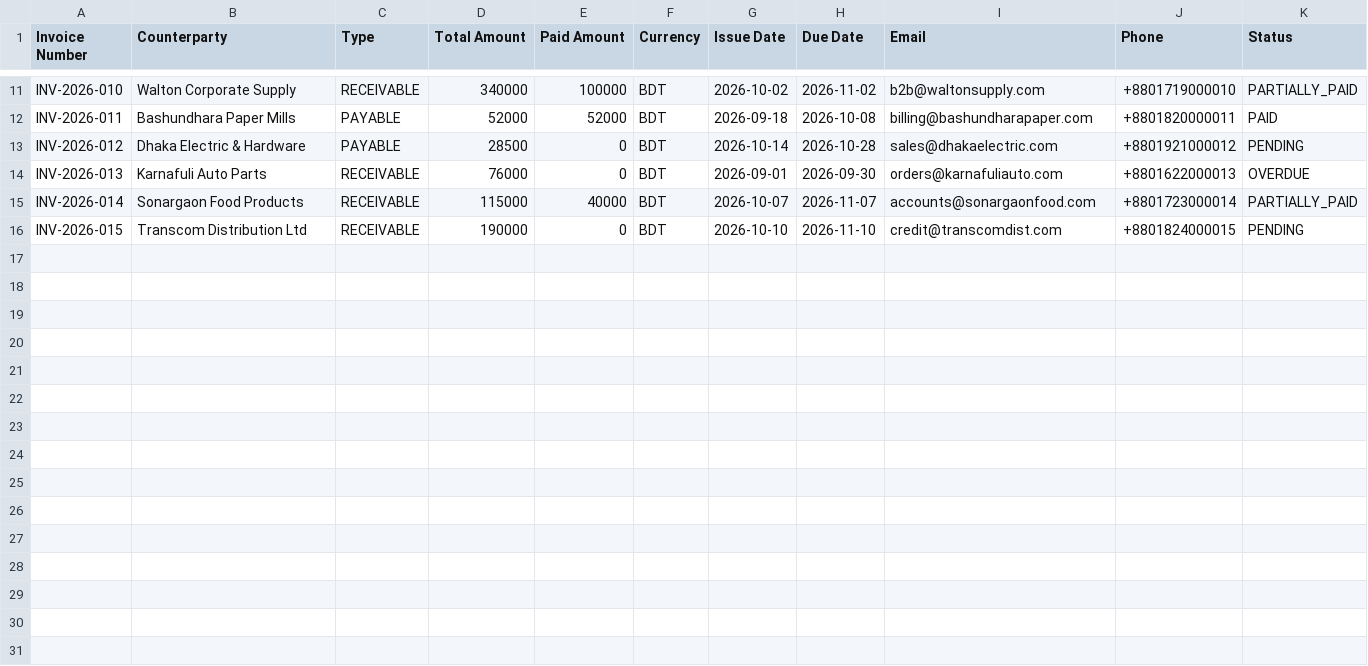
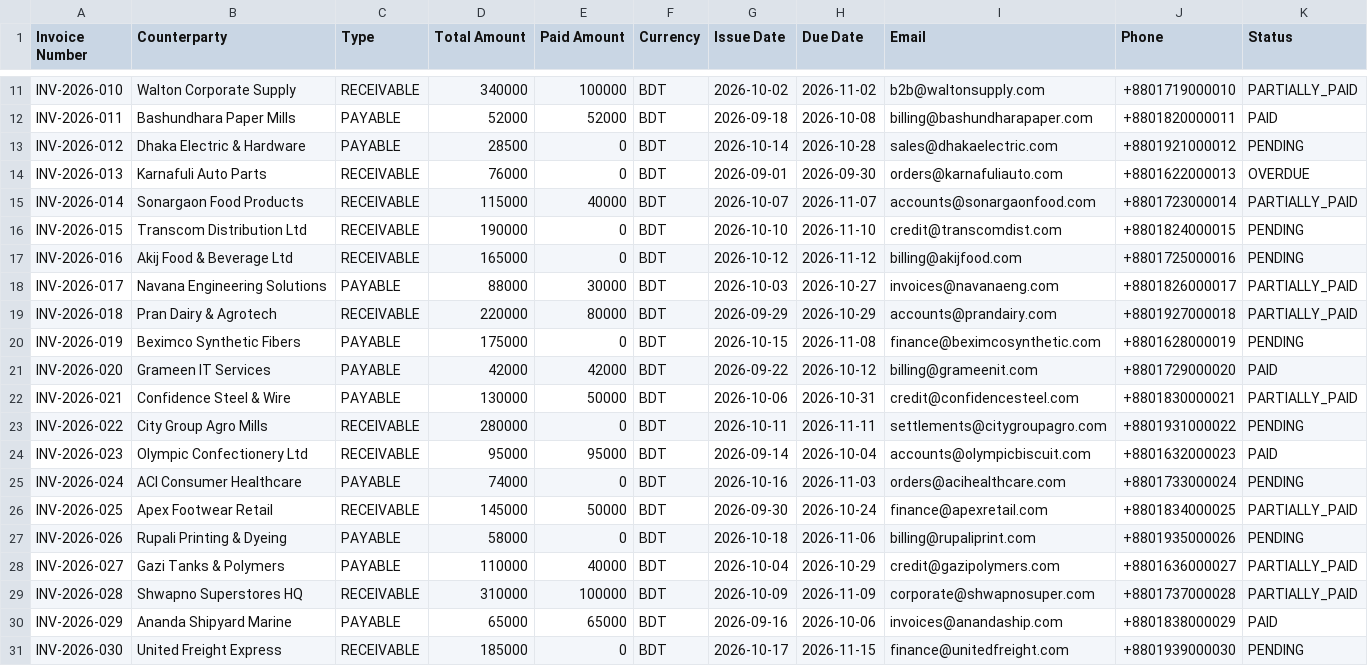
Before and after one commit to iamabraryeasir/SME-Finance-Copilot, a CSV file: data/sample_data.csv, drawn as a sheet; only a part is shown, gaps mark what is left out; the diff names each change by its address in the sheet, - before the commit and + after, or states it on an @@ line.

Commit message:
docs: craft pro README with live URLs, add favicon, and integrate 30-day sample data

```diff
--- a/data/sample_data.csv
+++ b/data/sample_data.csv
+row 17: INV-2026-016 | Akij Food & Beverage Ltd | RECEIVABLE | 165000 | 0 | BDT | 2026-10-12 | 2026-11-12 | billing@akijfood.com | +8801725000016 | PENDING
+row 18: INV-2026-017 | Navana Engineering Solutions | PAYABLE | 88000 | 30000 | BDT | 2026-10-03 | 2026-10-27 | invoices@navanaeng.com | +8801826000017 | PARTIALLY_PAID
+row 19: INV-2026-018 | Pran Dairy & Agrotech | RECEIVABLE | 220000 | 80000 | BDT | 2026-09-29 | 2026-10-29 | accounts@prandairy.com | +8801927000018 | PARTIALLY_PAID
+row 20: INV-2026-019 | Beximco Synthetic Fibers | PAYABLE | 175000 | 0 | BDT | 2026-10-15 | 2026-11-08 | finance@beximcosynthetic.com | +8801628000019 | PENDING
+row 21: INV-2026-020 | Grameen IT Services | PAYABLE | 42000 | 42000 | BDT | 2026-09-22 | 2026-10-12 | billing@grameenit.com | +8801729000020 | PAID
+row 22: INV-2026-021 | Confidence Steel & Wire | PAYABLE | 130000 | 50000 | BDT | 2026-10-06 | 2026-10-31 | credit@confidencesteel.com | +8801830000021 | PARTIALLY_PAID
+row 23: INV-2026-022 | City Group Agro Mills | RECEIVABLE | 280000 | 0 | BDT | 2026-10-11 | 2026-11-11 | settlements@citygroupagro.com | +8801931000022 | PENDING
+row 24: INV-2026-023 | Olympic Confectionery Ltd | RECEIVABLE | 95000 | 95000 | BDT | 2026-09-14 | 2026-10-04 | accounts@olympicbiscuit.com | +8801632000023 | PAID
+row 25: INV-2026-024 | ACI Consumer Healthcare | PAYABLE | 74000 | 0 | BDT | 2026-10-16 | 2026-11-03 | orders@acihealthcare.com | +8801733000024 | PENDING
+row 26: INV-2026-025 | Apex Footwear Retail | RECEIVABLE | 145000 | 50000 | BDT | 2026-09-30 | 2026-10-24 | finance@apexretail.com | +8801834000025 | PARTIALLY_PAID
+row 27: INV-2026-026 | Rupali Printing & Dyeing | PAYABLE | 58000 | 0 | BDT | 2026-10-18 | 2026-11-06 | billing@rupaliprint.com | +8801935000026 | PENDING
+row 28: INV-2026-027 | Gazi Tanks & Polymers | PAYABLE | 110000 | 40000 | BDT | 2026-10-04 | 2026-10-29 | credit@gazipolymers.com | +8801636000027 | PARTIALLY_PAID
+row 29: INV-2026-028 | Shwapno Superstores HQ | RECEIVABLE | 310000 | 100000 | BDT | 2026-10-09 | 2026-11-09 | corporate@shwapnosuper.com | +8801737000028 | PARTIALLY_PAID
+row 30: INV-2026-029 | Ananda Shipyard Marine | PAYABLE | 65000 | 65000 | BDT | 2026-09-16 | 2026-10-06 | invoices@anandaship.com | +8801838000029 | PAID
+row 31: INV-2026-030 | United Freight Express | RECEIVABLE | 185000 | 0 | BDT | 2026-10-17 | 2026-11-15 | finance@unitedfreight.com | +8801939000030 | PENDING
```
Also changed, not shown: 5 other files.
